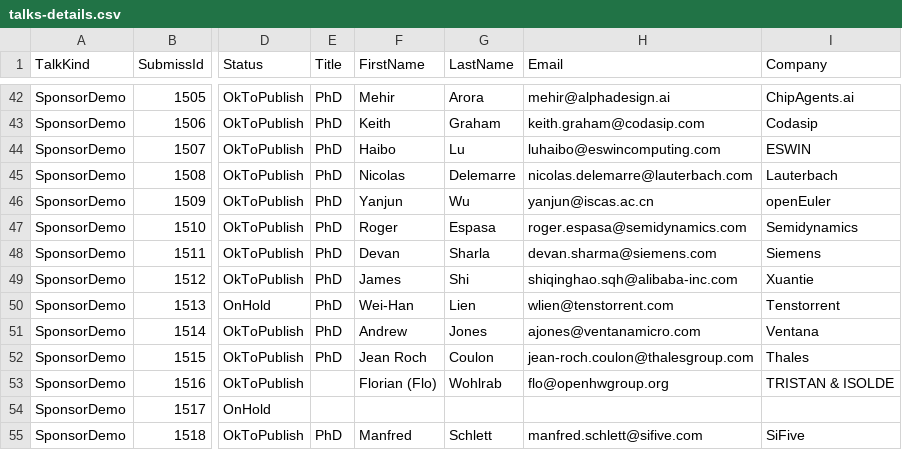
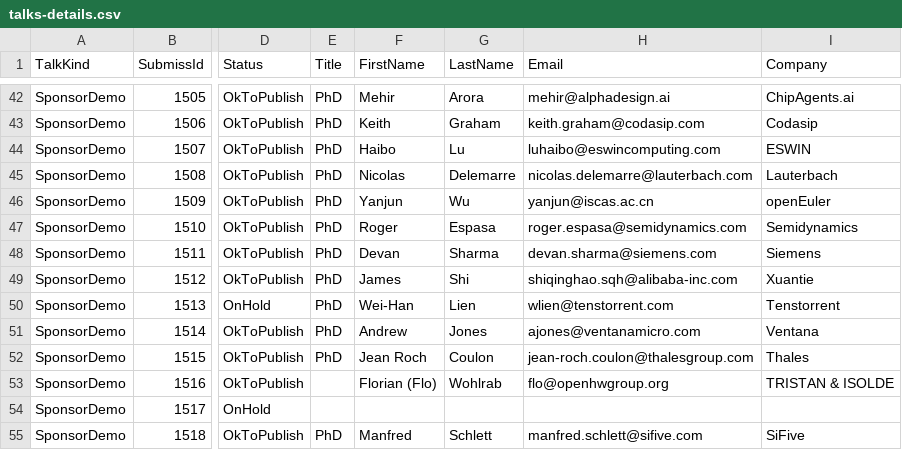
Before and after one commit to riscv-europe/summit-website-development, a CSV file: _data/talks-details.csv, drawn as a sheet; only a part is shown, gaps mark what is left out; the diff names each change by its address in the sheet, - before the commit and + after, or states it on an @@ line.

Commit message:
Upd: update summit's databases imported from Google drive and/or Softconf.

```diff
--- a/_data/talks-details.csv
+++ b/_data/talks-details.csv
-G48 (LastName): Sharla
+G48 (LastName): Sharma
```
